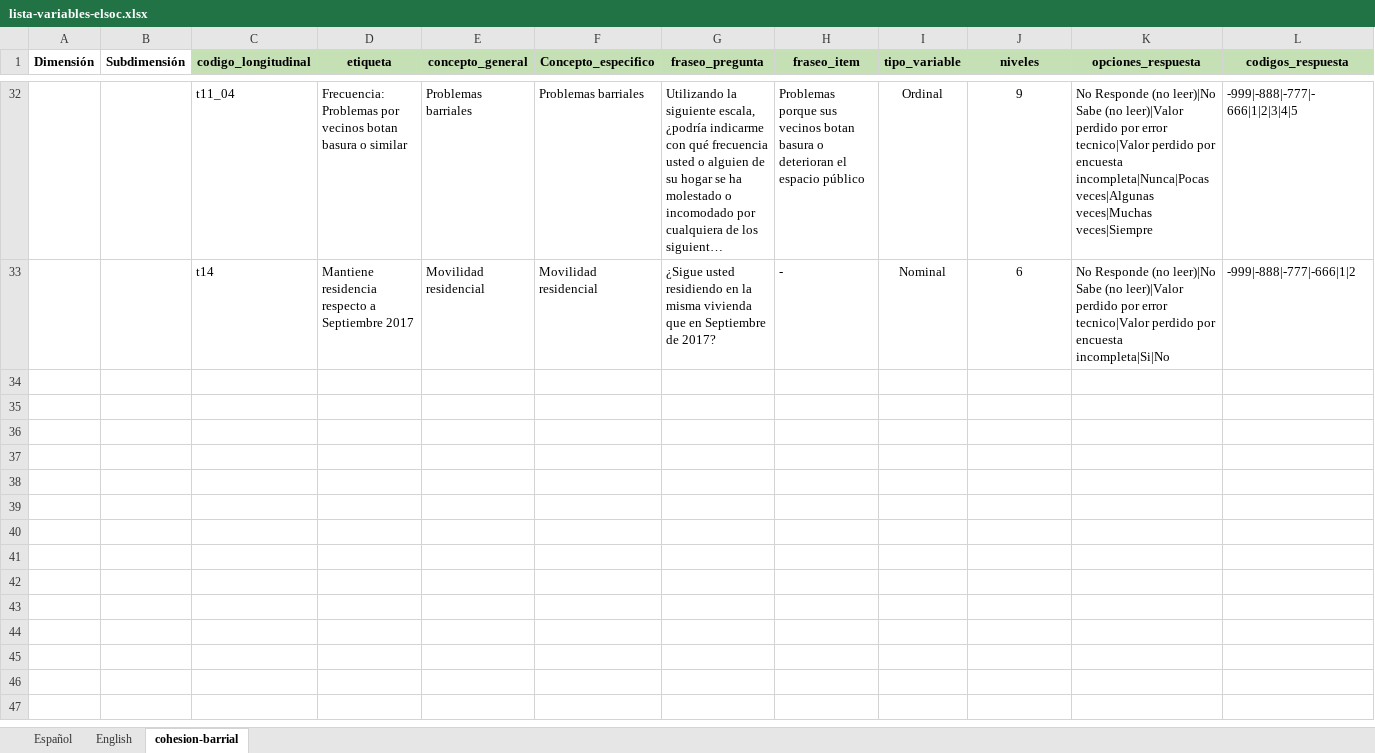
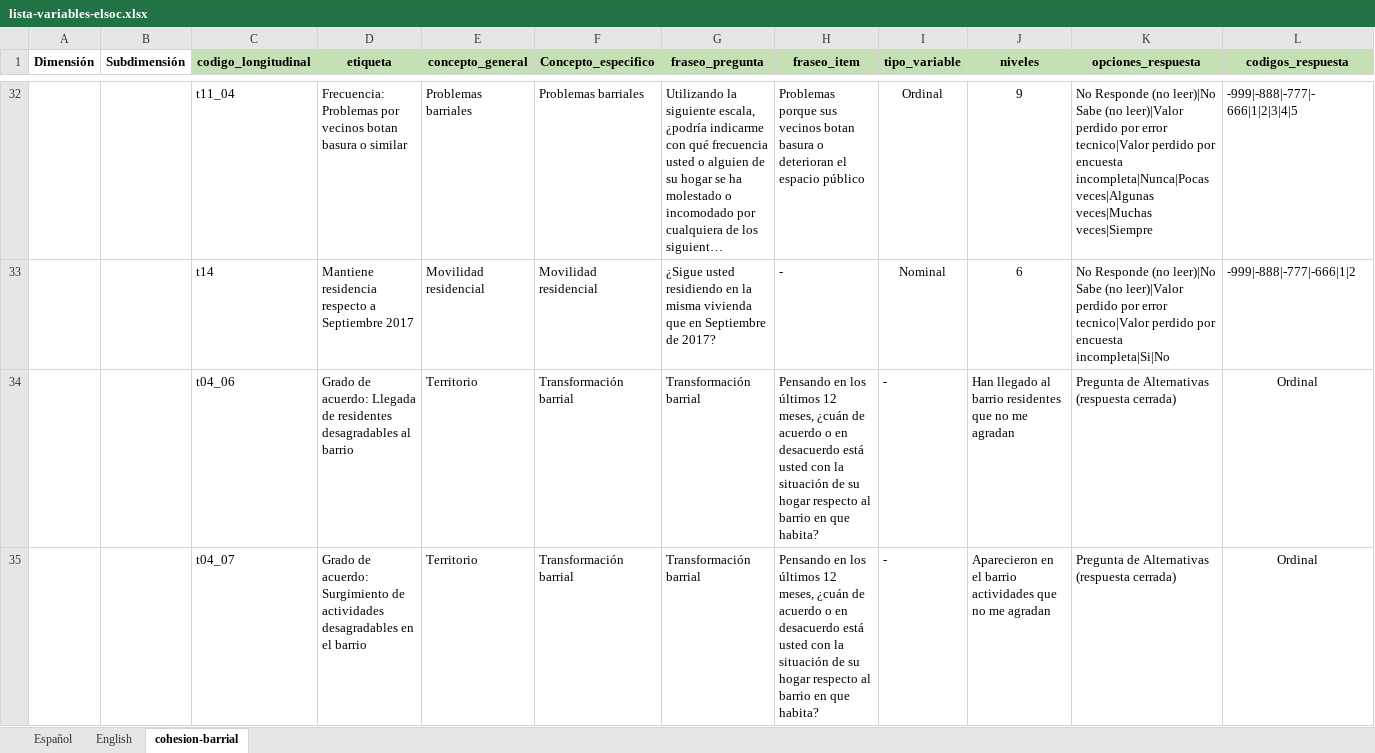
Before and after one commit to cristobalortizvilches/dse-cob-mdu-thesis, an Excel workbook: lista-variables-elsoc.xlsx, sheet cohesion-barrial, drawn as a sheet; only a part is shown, gaps mark what is left out; long unchanged cells end in …; values as stored, in another font and other column widths than the file's, no borders; conditional formats not drawn; rows hold the shown columns only; the diff names each change by its address in the sheet, - before the commit and + after, or states it on an @@ line.

```diff
--- a/lista-variables-elsoc.xlsx (sheet cohesion-barrial)
+++ b/lista-variables-elsoc.xlsx (sheet cohesion-barrial)
+row 34:  |  | t04_06 | Grado de acuerdo: Llegada de residentes desagradables al barrio | Territorio | Transformación barrial | Transformación barrial | Pensando en los últimos 12 meses, ¿cuán de acuerdo o en desacuerdo está usted con la situación de su hogar respecto al barrio en que habita? | - | Han llegado al barrio residentes que no me agradan | Pregunta de Alternativas (respuesta cerrada) | Ordinal
+row 35:  |  | t04_07 | Grado de acuerdo: Surgimiento de actividades desagradables en el barrio | Territorio | Transformación barrial | Transformación barrial | Pensando en los últimos 12 meses, ¿cuán de acuerdo o en desacuerdo está usted con la situación de su hogar respecto al barrio en que habita? | - | Aparecieron en el barrio actividades que no me agradan | Pregunta de Alternativas (respuesta cerrada) | Ordinal
```
Also changed, not shown: 3_output/tablas/ajust_table_apbi.xlsx, 3_output/tablas/ajust_table_soci.xlsx, 15 other files.
